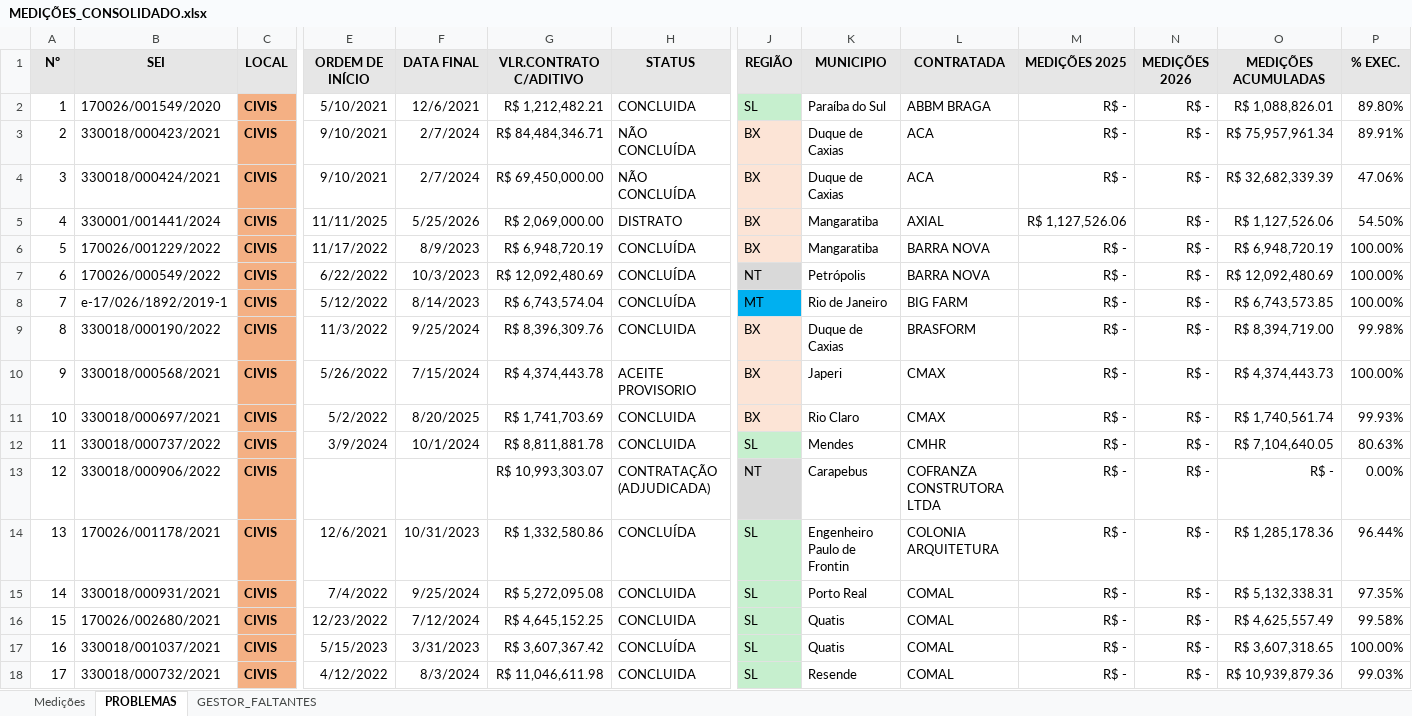
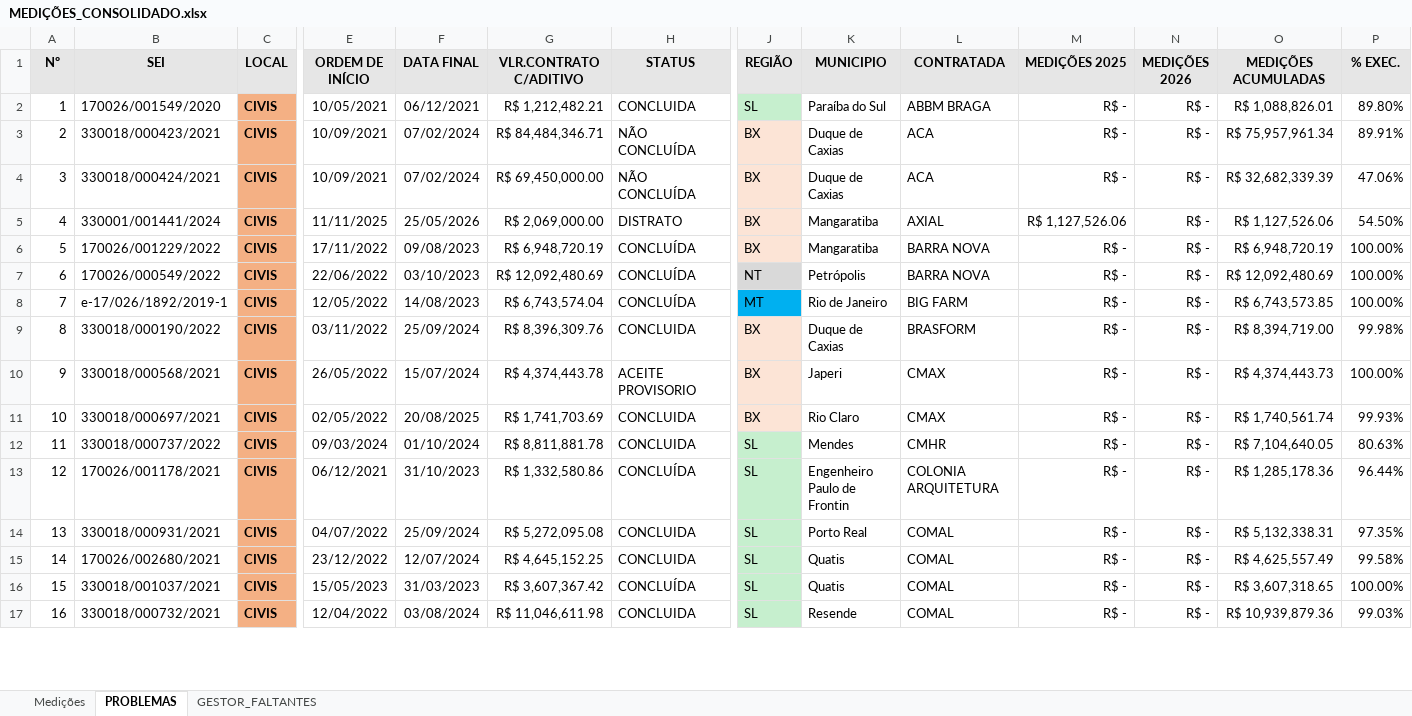
Before and after one commit to flavioalmeidamatos/MEDICOES, an Excel workbook: MEDIÇÕES_CONSOLIDADO.xlsx, sheet PROBLEMAS, drawn as a sheet; only a part is shown, gaps mark what is left out; values as stored, in another font and other column widths than the file's, no borders; removed rows and columns are numbered as before the commit, all else as after; rows hold the shown columns only; the diff covers the shown part only; the diff names each change by its address in the sheet, - before the commit and + after, or states it on an @@ line.

Commit message:
docs: Update ANALITICA.xlsx and BASE.xlsx.

```diff
--- a/MEDIÇÕES_CONSOLIDADO.xlsx (sheet PROBLEMAS)
+++ b/MEDIÇÕES_CONSOLIDADO.xlsx (sheet PROBLEMAS)
-E2 (ORDEM DE INÍCIO): 5/10/2021
+E2 (ORDEM DE INÍCIO): 10/05/2021
-F2 (DATA FINAL): 12/6/2021
+F2 (DATA FINAL): 06/12/2021
-E3:E4 (ORDEM DE INÍCIO): 9/10/2021
+E3:E4 (ORDEM DE INÍCIO): 10/09/2021
-F3:F4 (DATA FINAL): 2/7/2024
+F3:F4 (DATA FINAL): 07/02/2024
-F5 (DATA FINAL): 5/25/2026
+F5 (DATA FINAL): 25/05/2026
-E6 (ORDEM DE INÍCIO): 11/17/2022
+E6 (ORDEM DE INÍCIO): 17/11/2022
-F6 (DATA FINAL): 8/9/2023
+F6 (DATA FINAL): 09/08/2023
-E7 (ORDEM DE INÍCIO): 6/22/2022
+E7 (ORDEM DE INÍCIO): 22/06/2022
-F7 (DATA FINAL): 10/3/2023
+F7 (DATA FINAL): 03/10/2023
-E8 (ORDEM DE INÍCIO): 5/12/2022
+E8 (ORDEM DE INÍCIO): 12/05/2022
-F8 (DATA FINAL): 8/14/2023
+F8 (DATA FINAL): 14/08/2023
-E9 (ORDEM DE INÍCIO): 11/3/2022
+E9 (ORDEM DE INÍCIO): 03/11/2022
-F9 (DATA FINAL): 9/25/2024
+F9 (DATA FINAL): 25/09/2024
-E10 (ORDEM DE INÍCIO): 5/26/2022
+E10 (ORDEM DE INÍCIO): 26/05/2022
-F10 (DATA FINAL): 7/15/2024
+F10 (DATA FINAL): 15/07/2024
-E11 (ORDEM DE INÍCIO): 5/2/2022
+E11 (ORDEM DE INÍCIO): 02/05/2022
-F11 (DATA FINAL): 8/20/2025
+F11 (DATA FINAL): 20/08/2025
-E12 (ORDEM DE INÍCIO): 3/9/2024
+E12 (ORDEM DE INÍCIO): 09/03/2024
-F12 (DATA FINAL): 10/1/2024
+F12 (DATA FINAL): 01/10/2024
-row 13: 12 | 330018/000906/2022 | CIVIS |  |  | R$ 10,993,303.07 | CONTRATAÇÃO (ADJUDICADA) | NT | Carapebus | COFRANZA CONSTRUTORA LTDA | R$ - | R$ - | R$ - | 0.00%
@@ column A (Nº) renumbered from row 13 down @@
-E13 (ORDEM DE INÍCIO): 12/6/2021
+E13 (ORDEM DE INÍCIO): 06/12/2021
-F13 (DATA FINAL): 10/31/2023
+F13 (DATA FINAL): 31/10/2023
-E14 (ORDEM DE INÍCIO): 7/4/2022
+E14 (ORDEM DE INÍCIO): 04/07/2022
-F14 (DATA FINAL): 9/25/2024
+F14 (DATA FINAL): 25/09/2024
-E15 (ORDEM DE INÍCIO): 12/23/2022
+E15 (ORDEM DE INÍCIO): 23/12/2022
-F15 (DATA FINAL): 7/12/2024
+F15 (DATA FINAL): 12/07/2024
-E16 (ORDEM DE INÍCIO): 5/15/2023
+E16 (ORDEM DE INÍCIO): 15/05/2023
-F16 (DATA FINAL): 3/31/2023
+F16 (DATA FINAL): 31/03/2023
-E17 (ORDEM DE INÍCIO): 4/12/2022
+E17 (ORDEM DE INÍCIO): 12/04/2022
-F17 (DATA FINAL): 8/3/2024
+F17 (DATA FINAL): 03/08/2024
```
Also changed, not shown: 2 added rows, 7 removed rows and 204 edited cells elsewhere in this sheet, sheet Medições, sheet GESTOR_FALTANTES, ANALITICA.xlsx, BASE.xlsx.
